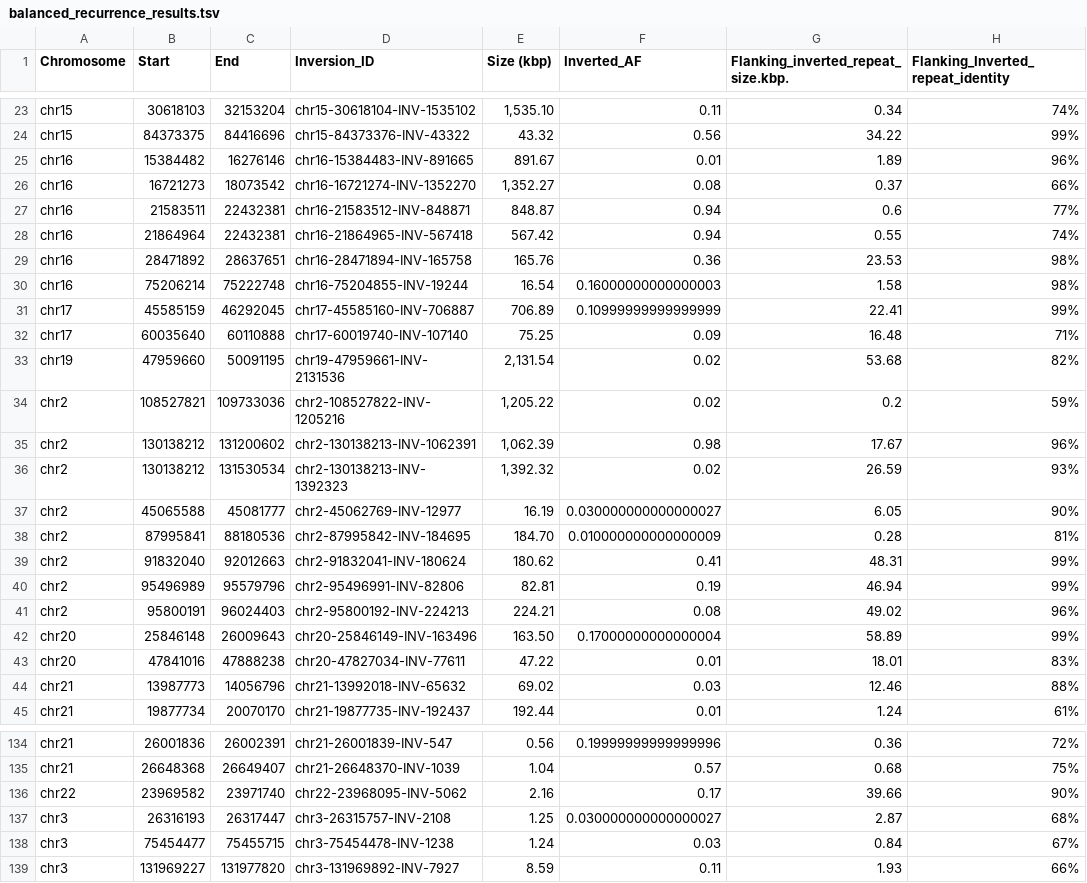
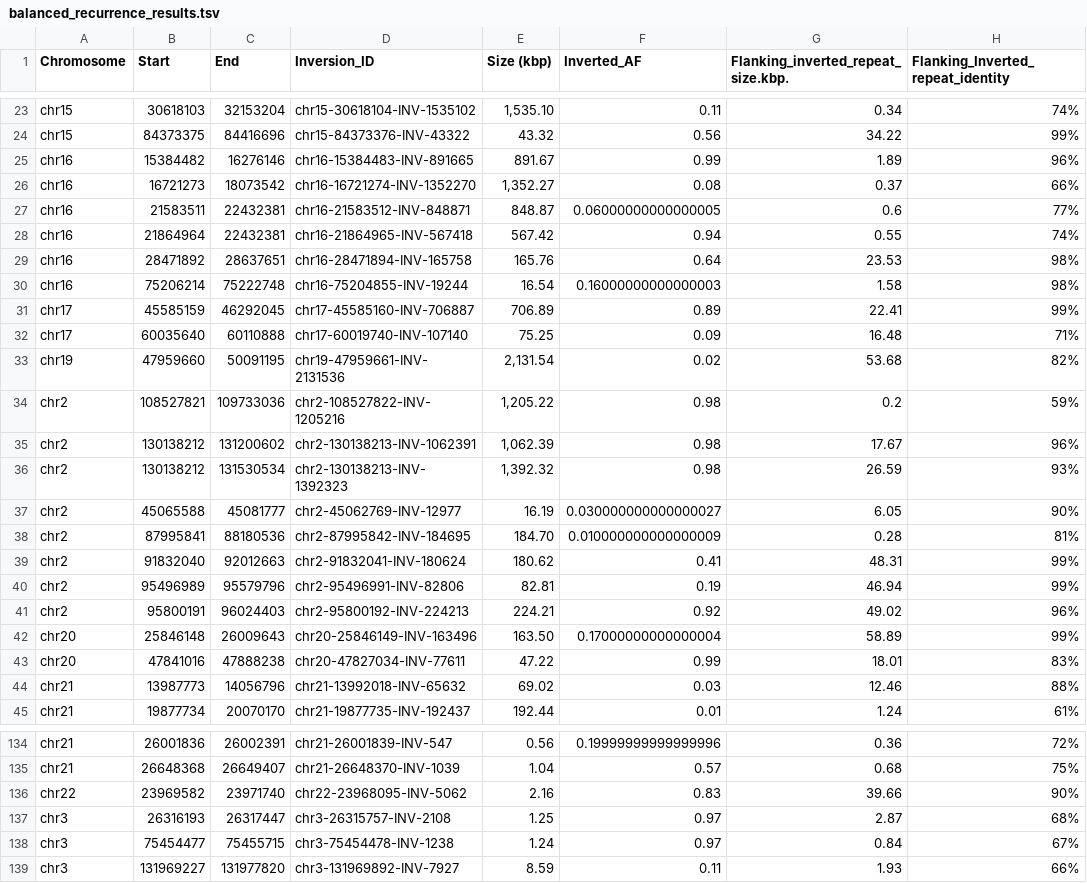
Before and after one commit to SauersML/ferromic, a TSV file: data/balanced_recurrence_results.tsv, drawn as a sheet; only a part is shown, gaps mark what is left out; the diff covers the shown part only; the diff names each change by its address in the sheet, - before the commit and + after, or states it on an @@ line.

```diff
--- a/data/balanced_recurrence_results.tsv
+++ b/data/balanced_recurrence_results.tsv
-F25 (Inverted_AF): 0.01
+F25 (Inverted_AF): 0.99
-F27 (Inverted_AF): 0.94
+F27 (Inverted_AF): 0.06000000000000005
-F29 (Inverted_AF): 0.36
+F29 (Inverted_AF): 0.64
-F31 (Inverted_AF): 0.10999999999999999
+F31 (Inverted_AF): 0.89
-F34 (Inverted_AF): 0.02
+F34 (Inverted_AF): 0.98
-F36 (Inverted_AF): 0.02
+F36 (Inverted_AF): 0.98
-F41 (Inverted_AF): 0.08
+F41 (Inverted_AF): 0.92
-F43 (Inverted_AF): 0.01
+F43 (Inverted_AF): 0.99
-F136 (Inverted_AF): 0.17
+F136 (Inverted_AF): 0.83
-F137 (Inverted_AF): 0.030000000000000027
+F137 (Inverted_AF): 0.97
-F138 (Inverted_AF): 0.03
+F138 (Inverted_AF): 0.97
```
Also changed, not shown: 45 edited cells elsewhere in this file, data/callset.tsv, data/gene_inversion_direct_inverted.tsv, 19 other files.
